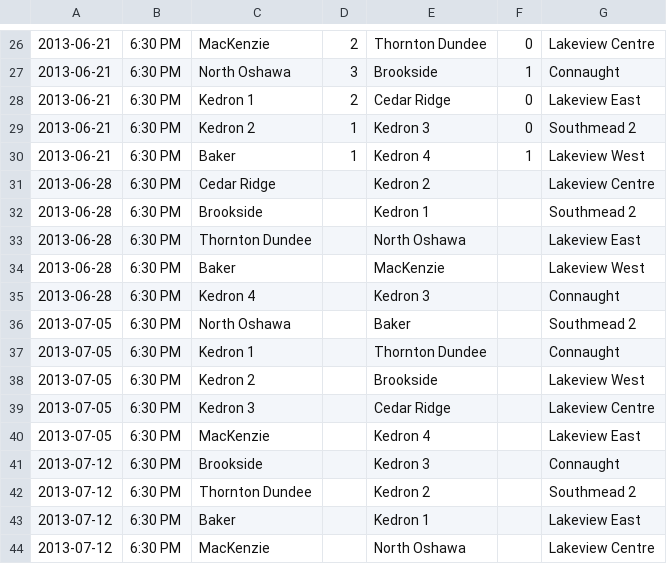
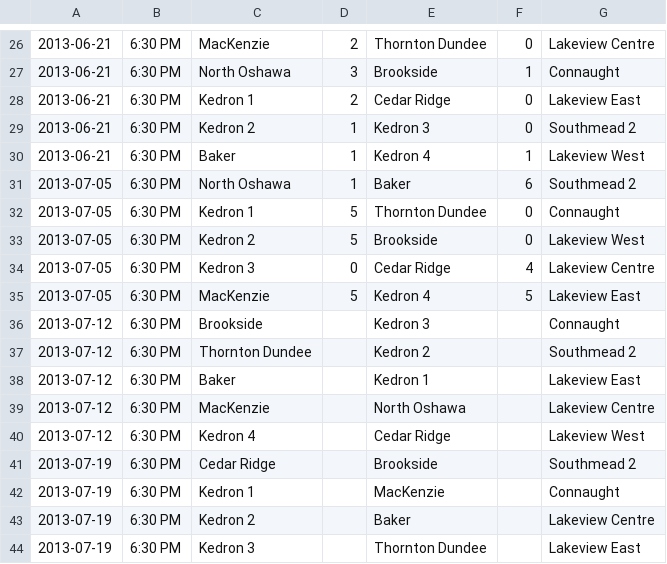
Before and after one commit to rdrake/nascsoccer.org, a CSV file: data/schedules/2013/regular-season/u14g.csv, drawn as a sheet; only a part is shown, gaps mark what is left out; the shorter side is filled out with more unchanged rows.

```diff
--- a/data/schedules/2013/regular-season/u14g.csv
+++ b/data/schedules/2013/regular-season/u14g.csv
@@ -30,12 +30,7 @@
 2013-06-21,6:30 PM,Baker,1,Kedron 4,1,Lakeview West
-2013-06-28,6:30 PM,Cedar Ridge,,Kedron 2,,Lakeview Centre
-2013-06-28,6:30 PM,Brookside,,Kedron 1,,Southmead 2
-2013-06-28,6:30 PM,Thornton Dundee,,North Oshawa,,Lakeview East
-2013-06-28,6:30 PM,Baker,,MacKenzie,,Lakeview West
-2013-06-28,6:30 PM,Kedron 4,,Kedron 3,,Connaught
-2013-07-05,6:30 PM,North Oshawa,,Baker,,Southmead 2
-2013-07-05,6:30 PM,Kedron 1,,Thornton Dundee,,Connaught
-2013-07-05,6:30 PM,Kedron 2,,Brookside,,Lakeview West
-2013-07-05,6:30 PM,Kedron 3,,Cedar Ridge,,Lakeview Centre
-2013-07-05,6:30 PM,MacKenzie,,Kedron 4,,Lakeview East
+2013-07-05,6:30 PM,North Oshawa,1,Baker,6,Southmead 2
+2013-07-05,6:30 PM,Kedron 1,5,Thornton Dundee,0,Connaught
+2013-07-05,6:30 PM,Kedron 2,5,Brookside,0,Lakeview West
+2013-07-05,6:30 PM,Kedron 3,0,Cedar Ridge,4,Lakeview Centre
+2013-07-05,6:30 PM,MacKenzie,5,Kedron 4,5,Lakeview East
 2013-07-12,6:30 PM,Brookside,,Kedron 3,,Connaught
```
Also changed, not shown: data/schedules/2013/regular-season/u12b.csv, data/schedules/2013/regular-season/u16g.csv, 1 other file.
